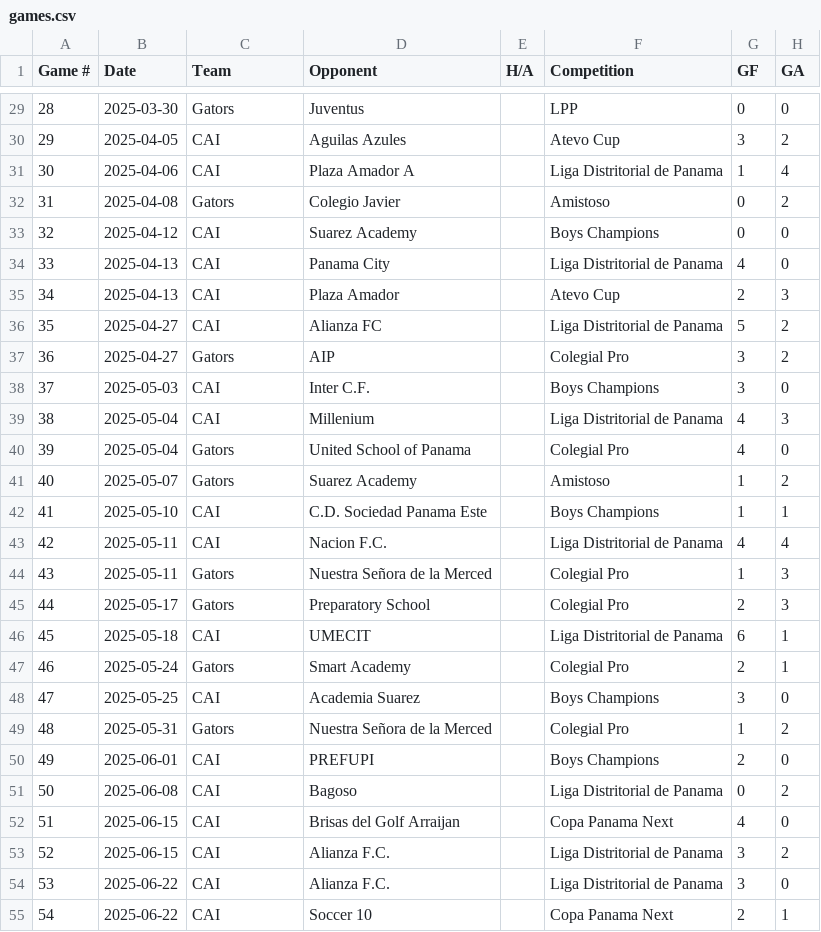
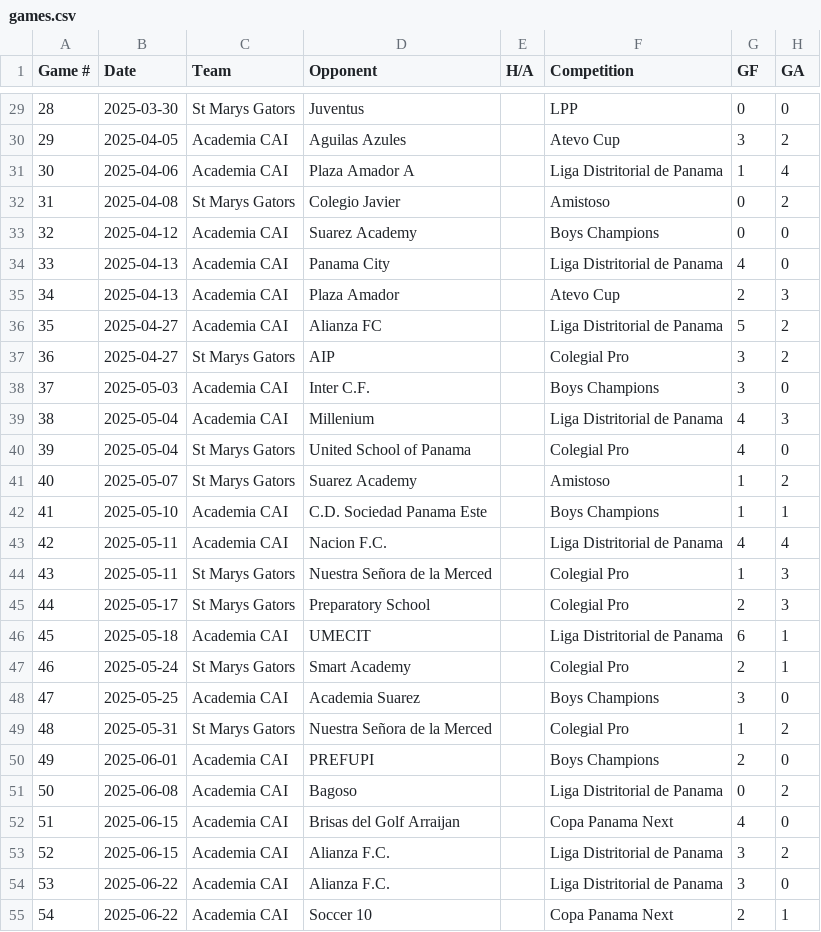
Before and after one commit to pepinllamas/match-data, a CSV file: games.csv, drawn as a sheet; only a part is shown, gaps mark what is left out; the diff covers the shown part only; the diff names each change by its address in the sheet, - before the commit and + after, or states it on an @@ line.

```diff
--- a/games.csv
+++ b/games.csv
-C29 (Team): Gators
+C29 (Team): St Marys Gators
-C30:C31 (Team): CAI
+C30:C31 (Team): Academia CAI
-C32 (Team): Gators
+C32 (Team): St Marys Gators
-C33:C36 (Team): CAI
+C33:C36 (Team): Academia CAI
-C37 (Team): Gators
+C37 (Team): St Marys Gators
-C38:C39 (Team): CAI
+C38:C39 (Team): Academia CAI
-C40:C41 (Team): Gators
+C40:C41 (Team): St Marys Gators
-C42:C43 (Team): CAI
+C42:C43 (Team): Academia CAI
-C44:C45 (Team): Gators
+C44:C45 (Team): St Marys Gators
-C46 (Team): CAI
+C46 (Team): Academia CAI
-C47 (Team): Gators
+C47 (Team): St Marys Gators
-C48 (Team): CAI
+C48 (Team): Academia CAI
-C49 (Team): Gators
+C49 (Team): St Marys Gators
-C50:C55 (Team): CAI
+C50:C55 (Team): Academia CAI
```
Also changed, not shown: 74 edited cells elsewhere in this file.
